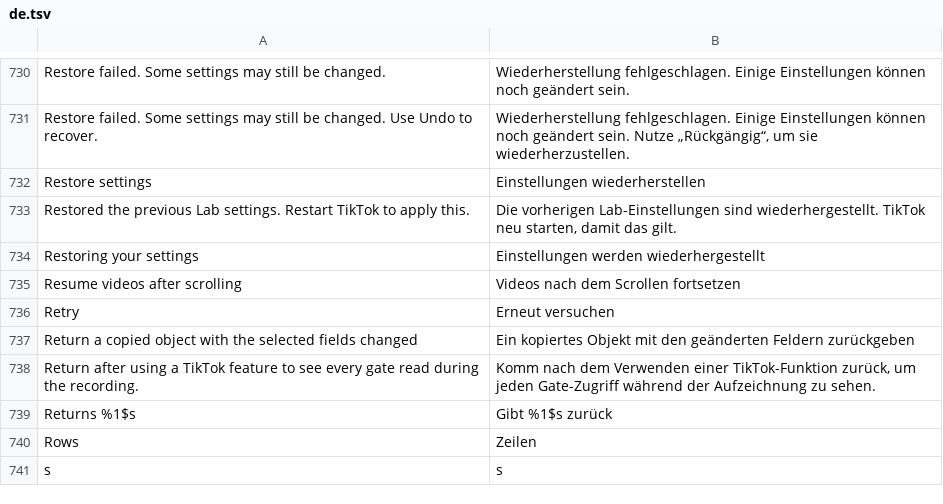
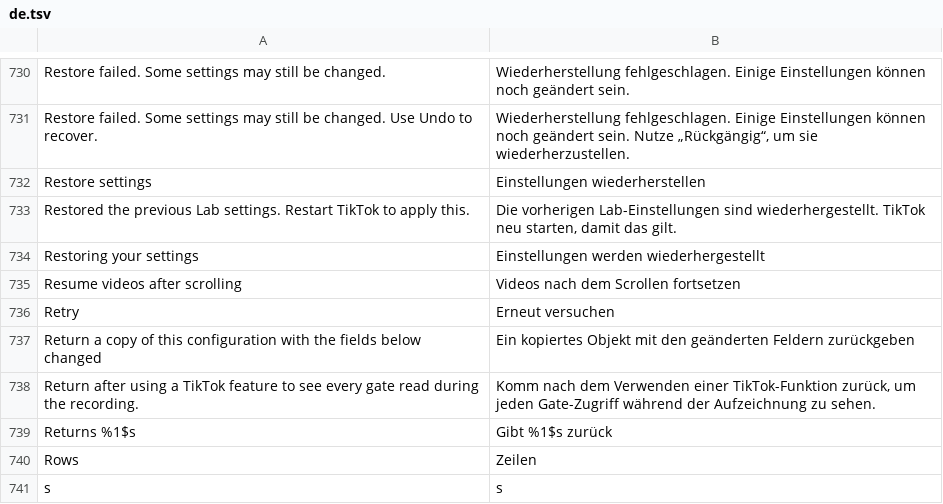
Before and after one commit to Dojz/hushfeed, a TSV file: extensions/tiktok/src/main/l10n/de.tsv, drawn as a sheet; only a part is shown, gaps mark what is left out.

```diff
--- a/extensions/tiktok/src/main/l10n/de.tsv
+++ b/extensions/tiktok/src/main/l10n/de.tsv
@@ -736,3 +736,3 @@ Resume videos after scrolling	Videos nach dem Scrollen fortsetzen
 Retry	Erneut versuchen
-Return a copied object with the selected fields changed	Ein kopiertes Objekt mit den geänderten Feldern zurückgeben
+Return a copy of this configuration with the fields below changed	Ein kopiertes Objekt mit den geänderten Feldern zurückgeben
 Return after using a TikTok feature to see every gate read during the recording.	Komm nach dem Verwenden einer TikTok-Funktion zurück, um jeden Gate-Zugriff während der Aufzeichnung zu sehen.
```
Also changed, not shown: extensions/tiktok/src/main/l10n/en.csv, extensions/tiktok/src/main/l10n/es.tsv, 4 other files.
